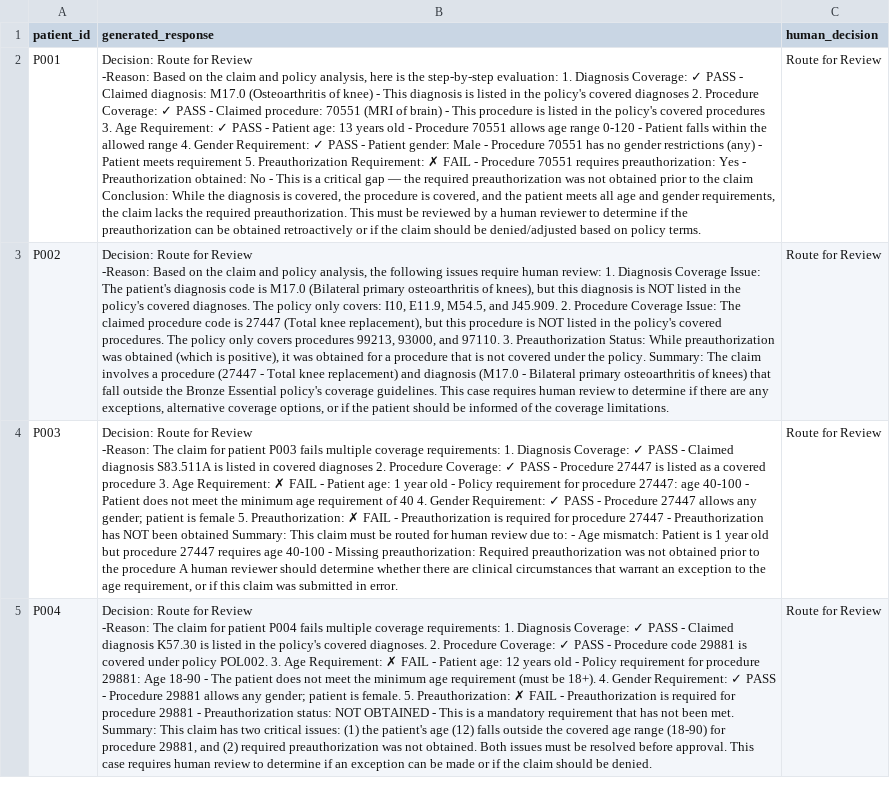
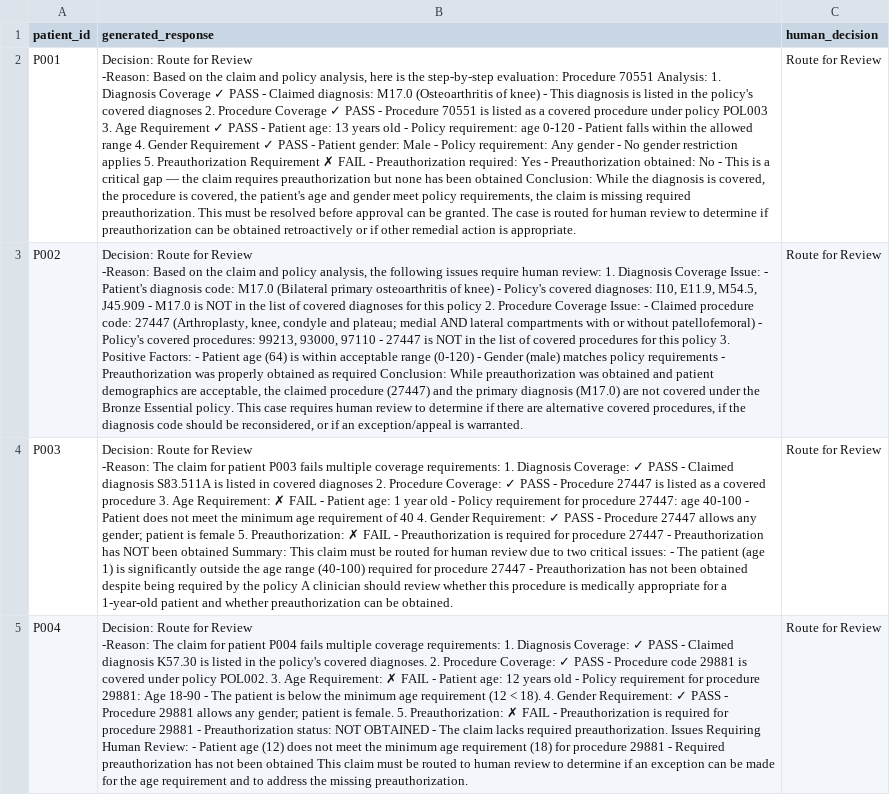
Before and after one commit to lukola123/lukola123, a CSV file: validation_comparison.csv, drawn as a sheet; only a part is shown; the diff covers the shown part only; the diff names each change by its address in the sheet, - before the commit and + after, or states it on an @@ line.

```diff
--- a/validation_comparison.csv
+++ b/validation_comparison.csv
-B2 (generated_response): …step-by-step evaluation: 1. Diagnosis Coverage: ✓ PASS - Claimed diagnosis: M17.0 (Osteoarthritis of knee) - This diagnosis is listed in the policy's covered diagnoses 2. Procedure Coverage: ✓ PASS - Claimed procedure: 70551 (MRI of brain) - This procedure is listed in the policy's covered procedures 3. Age Requirement: ✓ PASS - Patient age: 13 years old - Procedure 70551 allows age range 0-120 - Patient falls within the allowed range 4. Gender Requirement: ✓ PASS - Patient gender: Male - Procedure 70551 has no gender restrictions (any) - Patient meets requirement 5. Preauthorization Requirement: ✗ FAIL - Procedure 70551 requires preauthorization: Yes - Preauthorization obtained: No - This is a critical gap — the required preauthorization was not obtained prior to the claim Conclusion: While the diagnosis is covered, the procedure is covered, and the patient meets all age and gender requirements, the claim lacks the required preauthorization. This must be reviewed by a human reviewer to determine if the preauthorization can be obtained retroactively or if the claim should be denied/adjusted based on policy terms.
+B2 (generated_response): …step-by-step evaluation: Procedure 70551 Analysis: 1. Diagnosis Coverage ✓ PASS - Claimed diagnosis: M17.0 (Osteoarthritis of knee) - This diagnosis is listed in the policy's covered diagnoses 2. Procedure Coverage ✓ PASS - Procedure 70551 is listed as a covered procedure under policy POL003 3. Age Requirement ✓ PASS - Patient age: 13 years old - Policy requirement: age 0-120 - Patient falls within the allowed range 4. Gender Requirement ✓ PASS - Patient gender: Male - Policy requirement: Any gender - No gender restriction applies 5. Preauthorization Requirement ✗ FAIL - Preauthorization required: Yes - Preauthorization obtained: No - This is a critical gap — the claim requires preauthorization but none has been obtained Conclusion: While the diagnosis is covered, the procedure is covered, the patient's age and gender meet policy requirements, the claim is missing required preauthorization. This must be resolved before approval can be granted. The case is routed for human review to determine if preauthorization can be obtained retroactively or if other remedial action is appropriate.
-B3 (generated_response): …Coverage Issue: The patient's diagnosis code is M17.0 (Bilateral primary osteoarthritis of knees), but this diagnosis is NOT listed in the policy's covered diagnoses. The policy only covers: I10, E11.9, M54.5, and J45.909. 2. Procedure Coverage Issue: The claimed procedure code is 27447 (Total knee replacement), but this procedure is NOT listed in the policy's covered procedures. The policy only covers procedures 99213, 93000, and 97110. 3. Preauthorization Status: While preauthorization was obtained (which is positive), it was obtained for a procedure that is not covered under the policy. Summary: The claim involves a procedure (27447 - Total knee replacement) and diagnosis (M17.0 - Bilateral primary osteoarthritis of knees) that fall outside the Bronze Essential policy's coverage guidelines. This case requires human review to determine if there are any exceptions, alternative coverage options, or if the patient should be informed of the coverage limitations.
+B3 (generated_response): …Coverage Issue: - Patient's diagnosis code: M17.0 (Bilateral primary osteoarthritis of knee) - Policy's covered diagnoses: I10, E11.9, M54.5, J45.909 - M17.0 is NOT in the list of covered diagnoses for this policy 2. Procedure Coverage Issue: - Claimed procedure code: 27447 (Arthroplasty, knee, condyle and plateau; medial AND lateral compartments with or without patellofemoral) - Policy's covered procedures: 99213, 93000, 97110 - 27447 is NOT in the list of covered procedures for this policy 3. Positive Factors: - Patient age (64) is within acceptable range (0-120) - Gender (male) matches policy requirements - Preauthorization was properly obtained as required Conclusion: While preauthorization was obtained and patient demographics are acceptable, the claimed procedure (27447) and the primary diagnosis (M17.0) are not covered under the Bronze Essential policy. This case requires human review to determine if there are alternative covered procedures, if the diagnosis code should be reconsidered, or if an exception/appeal is warranted.
-B4 (generated_response): …review due to: - Age mismatch: Patient is 1 year old but procedure 27447 requires age 40-100 - Missing preauthorization: Required preauthorization was not obtained prior to the procedure A human reviewer should determine whether there are clinical circumstances that warrant an exception to the age requirement, or if this claim was submitted in error.
+B4 (generated_response): …review due to two critical issues: - The patient (age 1) is significantly outside the age range (40-100) required for procedure 27447 - Preauthorization has not been obtained despite being required by the policy A clinician should review whether this procedure is medically appropriate for a 1-year-old patient and whether preauthorization can be obtained.
-B5 (generated_response): …The patient does not meet the minimum age requirement (must be 18+). 4. Gender Requirement: ✓ PASS - Procedure 29881 allows any gender; patient is female. 5. Preauthorization: ✗ FAIL - Preauthorization is required for procedure 29881 - Preauthorization status: NOT OBTAINED - This is a mandatory requirement that has not been met. Summary: This claim has two critical issues: (1) the patient's age (12) falls outside the covered age range (18-90) for procedure 29881, and (2) required preauthorization was not obtained. Both issues must be resolved before approval. This case requires human review to determine if an exception can be made or if the claim should be denied.
+B5 (generated_response): …The patient is below the minimum age requirement (12 < 18). 4. Gender Requirement: ✓ PASS - Procedure 29881 allows any gender; patient is female. 5. Preauthorization: ✗ FAIL - Preauthorization is required for procedure 29881 - Preauthorization status: NOT OBTAINED - The claim lacks required preauthorization. Issues Requiring Human Review: - Patient age (12) does not meet the minimum age requirement (18) for procedure 29881 - Required preauthorization has not been obtained This claim must be routed to human review to determine if an exception can be made for the age requirement and to address the missing preauthorization.
```
Also changed, not shown: 11 edited cells elsewhere in this file, submission.csv, 5 other files.
